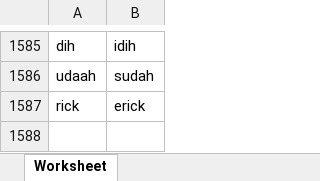
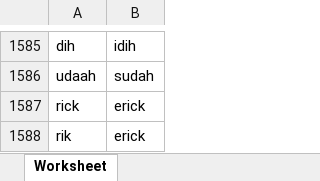
Before and after one commit to MIP01/Text-ML, an Excel workbook: kamus_singkatan.xlsx, sheet Worksheet, drawn as a sheet; only a part is shown, gaps mark what is left out; values as stored, in another font and other column widths than the file's, no borders; the diff names each change by its address in the sheet, - before the commit and + after, or states it on an @@ line.

Commit message:
update singkatan

```diff
--- a/kamus_singkatan.xlsx (sheet Worksheet)
+++ b/kamus_singkatan.xlsx (sheet Worksheet)
+row 1588: rik | erick
```
Also changed, not shown: 1 other file.
